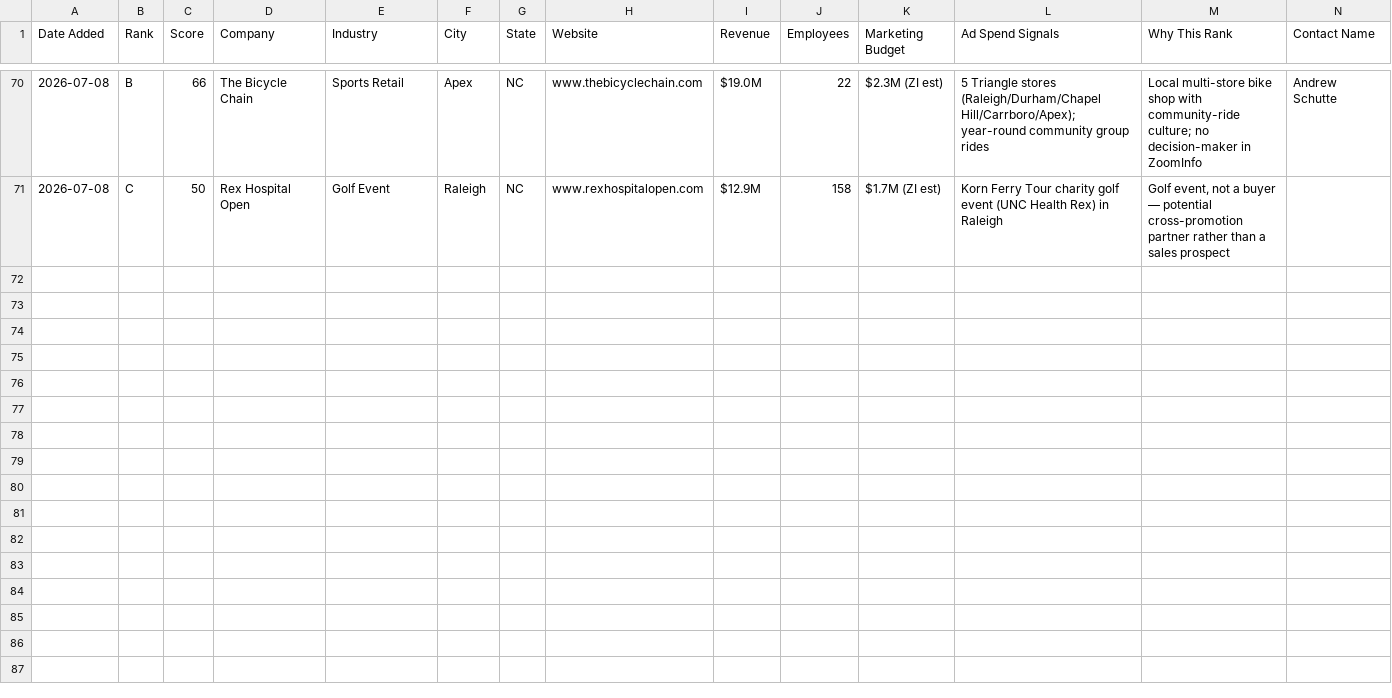
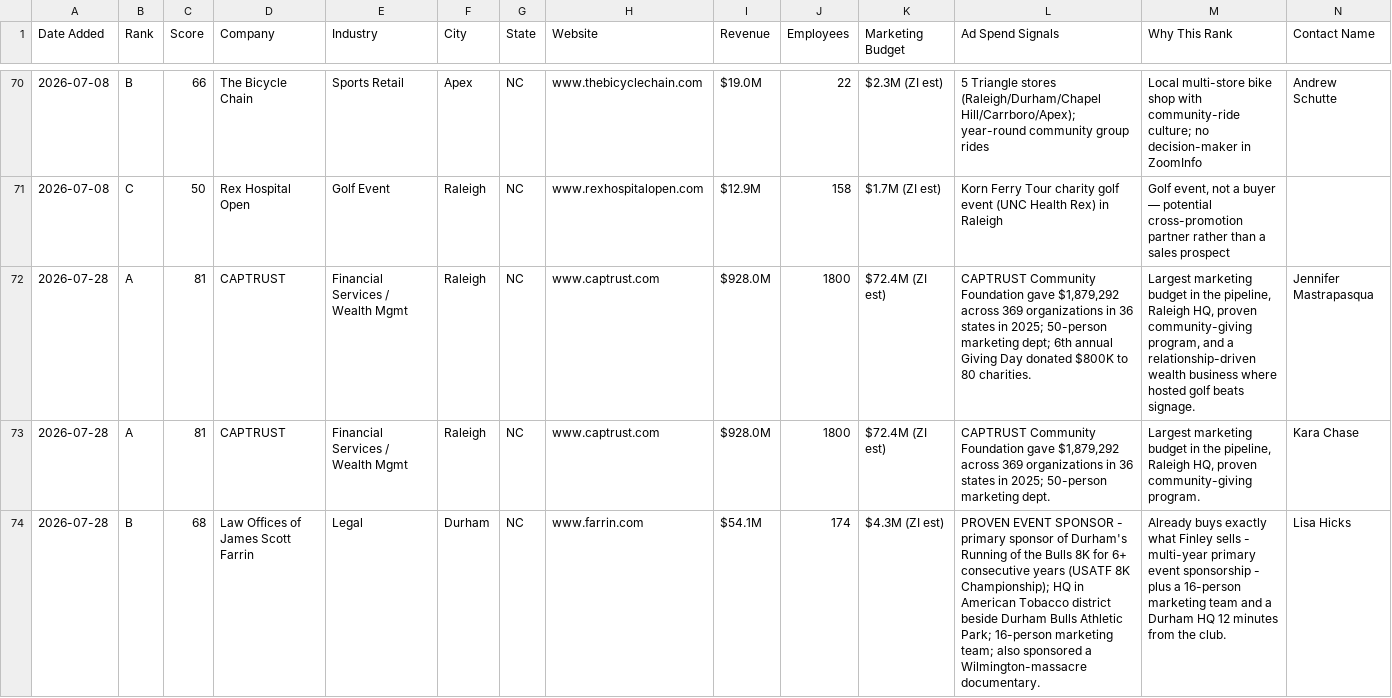
Before and after one commit to twbsportsguy/ClaudeCode, a CSV file: tracker/prospects.csv, drawn as a sheet; only a part is shown, gaps mark what is left out; rows hold the shown columns only; the diff names each change by its address in the sheet, - before the commit and + after, or states it on an @@ line.

```diff
--- a/tracker/prospects.csv
+++ b/tracker/prospects.csv
+row 72: 2026-07-28 | A | 81 | CAPTRUST | Financial Services / Wealth Mgmt | Raleigh | NC | www.captrust.com | $928.0M | 1800 | $72.4M (ZI est) | CAPTRUST Community Foundation gave $1,879,292 across 369 organizations in 36 states in 2025; 50-person marketing dept; 6th annual Giving Day donated $800K to 80 charities. | Largest marketing budget in the pipeline, Raleigh HQ, proven community-giving program, and a relationship-driven wealth business where hosted golf beats signage. | Jennifer Mastrapasqua
+row 73: 2026-07-28 | A | 81 | CAPTRUST | Financial Services / Wealth Mgmt | Raleigh | NC | www.captrust.com | $928.0M | 1800 | $72.4M (ZI est) | CAPTRUST Community Foundation gave $1,879,292 across 369 organizations in 36 states in 2025; 50-person marketing dept. | Largest marketing budget in the pipeline, Raleigh HQ, proven community-giving program. | Kara Chase
+row 74: 2026-07-28 | B | 68 | Law Offices of James Scott Farrin | Legal | Durham | NC | www.farrin.com | $54.1M | 174 | $4.3M (ZI est) | PROVEN EVENT SPONSOR - primary sponsor of Durham's Running of the Bulls 8K for 6+ consecutive years (USATF 8K Championship); HQ in American Tobacco district beside Durham Bulls Athletic Park; 16-person marketing team; also sponsored a Wilmington-massacre documentary. | Already buys exactly what Finley sells - multi-year primary event sponsorship - plus a 16-person marketing team and a Durham HQ 12 minutes from the club. | Lisa Hicks
```
Also changed, not shown: 1 other file.
